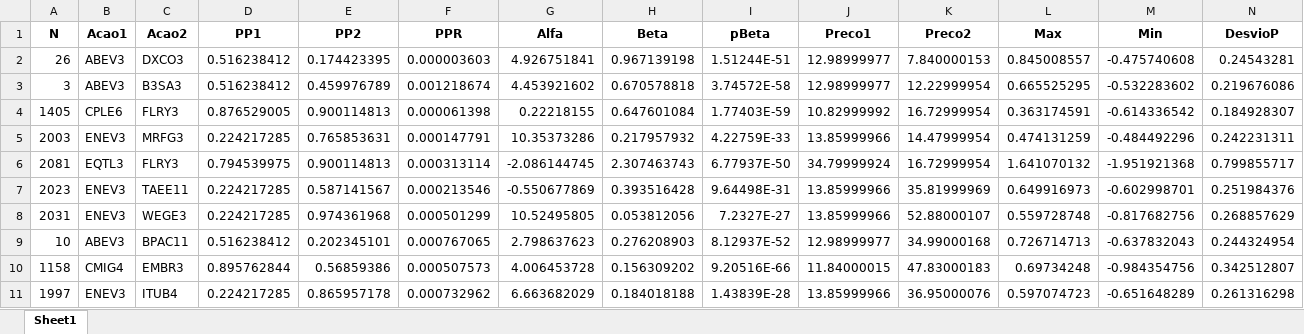
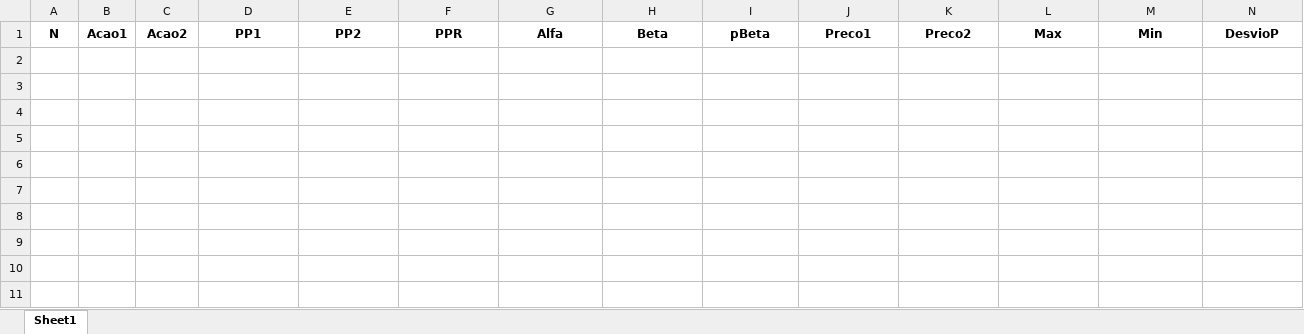
Before and after one commit to harpaquant/harpapro, an Excel workbook: tenpairs.xlsx, sheet Sheet1, drawn as a sheet; only a part is shown; values as stored, in another font and other column widths than the file's, no borders; rows hold the shown columns only; the diff names each change by its address in the sheet, - before the commit and + after, or states it on an @@ line.

```diff
--- a/tenpairs.xlsx (sheet Sheet1)
+++ b/tenpairs.xlsx (sheet Sheet1)
-row 2: 26 | ABEV3 | DXCO3 | 0.516238412 | 0.174423395 | 0.000003603 | 4.926751841 | 0.967139198 | 1.51244E-51 | 12.98999977 | 7.840000153 | 0.845008557 | -0.475740608 | 0.24543281
-row 3: 3 | ABEV3 | B3SA3 | 0.516238412 | 0.459976789 | 0.001218674 | 4.453921602 | 0.670578818 | 3.74572E-58 | 12.98999977 | 12.22999954 | 0.665525295 | -0.532283602 | 0.219676086
-row 4: 1405 | CPLE6 | FLRY3 | 0.876529005 | 0.900114813 | 0.000061398 | 0.22218155 | 0.647601084 | 1.77403E-59 | 10.82999992 | 16.72999954 | 0.363174591 | -0.614336542 | 0.184928307
-row 5: 2003 | ENEV3 | MRFG3 | 0.224217285 | 0.765853631 | 0.000147791 | 10.35373286 | 0.217957932 | 4.22759E-33 | 13.85999966 | 14.47999954 | 0.474131259 | -0.484492296 | 0.242231311
-row 6: 2081 | EQTL3 | FLRY3 | 0.794539975 | 0.900114813 | 0.000313114 | -2.086144745 | 2.307463743 | 6.77937E-50 | 34.79999924 | 16.72999954 | 1.641070132 | -1.951921368 | 0.799855717
-row 7: 2023 | ENEV3 | TAEE11 | 0.224217285 | 0.587141567 | 0.000213546 | -0.550677869 | 0.393516428 | 9.64498E-31 | 13.85999966 | 35.81999969 | 0.649916973 | -0.602998701 | 0.251984376
-row 8: 2031 | ENEV3 | WEGE3 | 0.224217285 | 0.974361968 | 0.000501299 | 10.52495805 | 0.053812056 | 7.2327E-27 | 13.85999966 | 52.88000107 | 0.559728748 | -0.817682756 | 0.268857629
-row 9: 10 | ABEV3 | BPAC11 | 0.516238412 | 0.202345101 | 0.000767065 | 2.798637623 | 0.276208903 | 8.12937E-52 | 12.98999977 | 34.99000168 | 0.726714713 | -0.637832043 | 0.244324954
-row 10: 1158 | CMIG4 | EMBR3 | 0.895762844 | 0.56859386 | 0.000507573 | 4.006453728 | 0.156309202 | 9.20516E-66 | 11.84000015 | 47.83000183 | 0.69734248 | -0.984354756 | 0.342512807
-row 11: 1997 | ENEV3 | ITUB4 | 0.224217285 | 0.865957178 | 0.000732962 | 6.663682029 | 0.184018188 | 1.43839E-28 | 13.85999966 | 36.95000076 | 0.597074723 | -0.651648289 | 0.261316298
```
Also changed, not shown: pcrabev.xlsx, pcrbbdc.xlsx, 4 other files.
